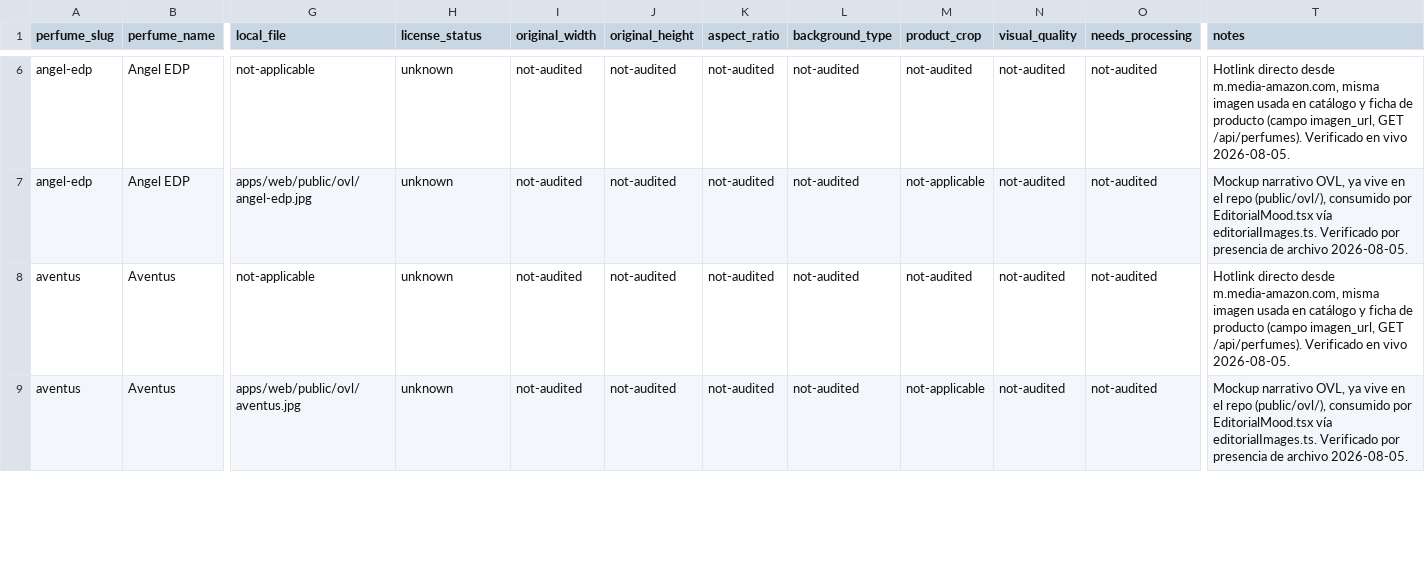
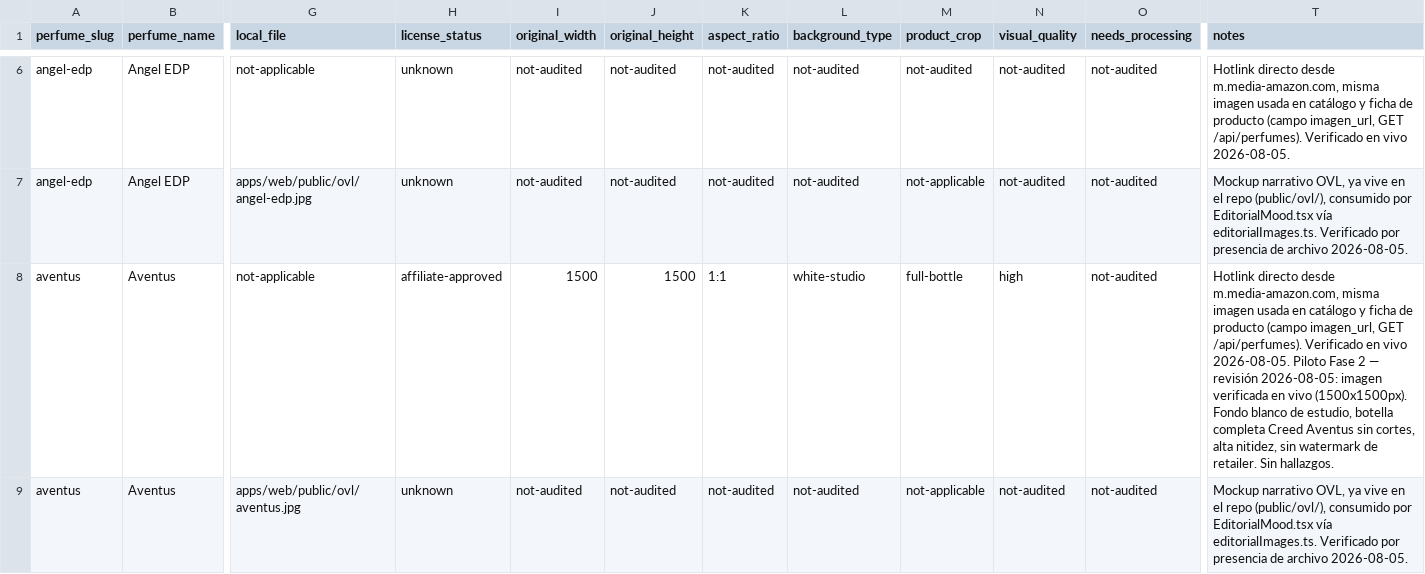
Before and after one commit to francoisbowman-cloud/aromia-lab, a CSV file: data/image-inventory.csv, drawn as a sheet; only a part is shown, gaps mark what is left out; the diff covers the shown part only; the diff names each change by its address in the sheet, - before the commit and + after, or states it on an @@ line.

```diff
--- a/data/image-inventory.csv
+++ b/data/image-inventory.csv
-H8 (license_status): unknown
+H8 (license_status): affiliate-approved
-I8 (original_width): not-audited
+I8 (original_width): 1500
-J8 (original_height): not-audited
+J8 (original_height): 1500
-K8 (aspect_ratio): not-audited
+K8 (aspect_ratio): 1:1
-L8 (background_type): not-audited
+L8 (background_type): white-studio
-M8 (product_crop): not-audited
+M8 (product_crop): full-bottle
-N8 (visual_quality): not-audited
+N8 (visual_quality): high
-T8 (notes): …vivo 2026-08-05.
+T8 (notes): …vivo 2026-08-05. Piloto Fase 2 — revisión 2026-08-05: imagen verificada en vivo (1500x1500px). Fondo blanco de estudio, botella completa Creed Aventus sin cortes, alta nitidez, sin watermark de retailer. Sin hallazgos.
```
Also changed, not shown: 35 edited cells elsewhere in this file, PERFUMES_INITIAL_50.csv, data/image-inventory.audit-proposal.csv, 11 other files.
